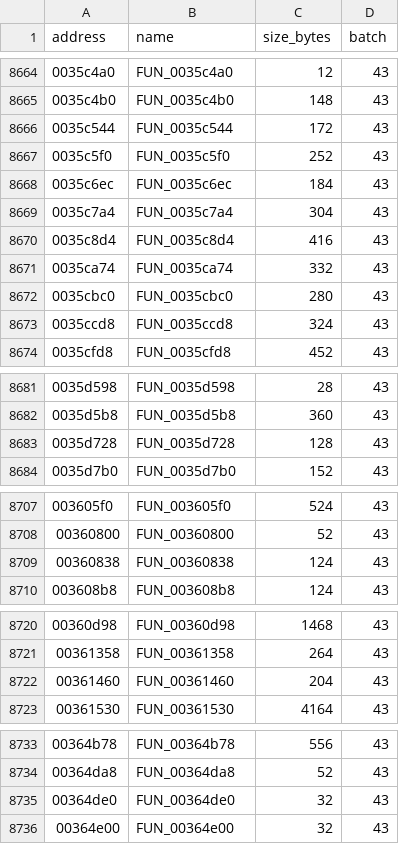
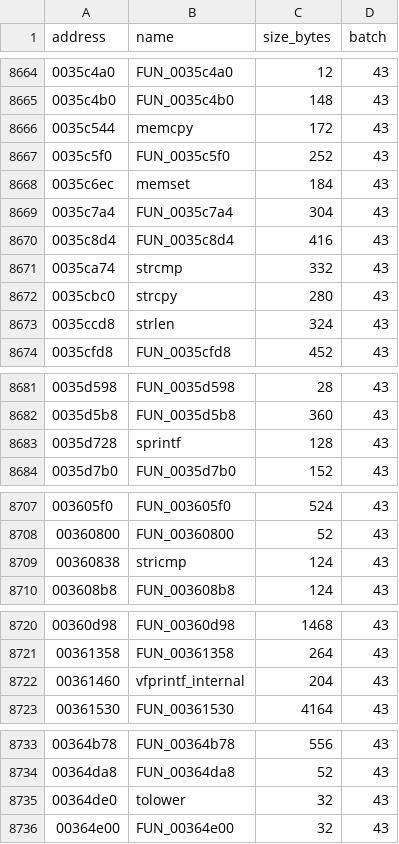
Before and after one commit to DannyGT97/black-ps2-decomp, a CSV file: src/auto/functions.csv, drawn as a sheet; only a part is shown, gaps mark what is left out.

```diff
--- a/src/auto/functions.csv
+++ b/src/auto/functions.csv
@@ -8665,10 +8665,10 @@ address,name,size_bytes,batch
 0035c4b0,FUN_0035c4b0,148,43
-0035c544,FUN_0035c544,172,43
+0035c544,memcpy,172,43
 0035c5f0,FUN_0035c5f0,252,43
-0035c6ec,FUN_0035c6ec,184,43
+0035c6ec,memset,184,43
 0035c7a4,FUN_0035c7a4,304,43
 0035c8d4,FUN_0035c8d4,416,43
-0035ca74,FUN_0035ca74,332,43
-0035cbc0,FUN_0035cbc0,280,43
-0035ccd8,FUN_0035ccd8,324,43
+0035ca74,strcmp,332,43
+0035cbc0,strcpy,280,43
+0035ccd8,strlen,324,43
 0035cfd8,FUN_0035cfd8,452,43
@@ -8682,3 +8682,3 @@ address,name,size_bytes,batch
 0035d5b8,FUN_0035d5b8,360,43
-0035d728,FUN_0035d728,128,43
+0035d728,sprintf,128,43
 0035d7b0,FUN_0035d7b0,152,43
@@ -8708,3 +8708,3 @@ address,name,size_bytes,batch
 00360800,FUN_00360800,52,43
-00360838,FUN_00360838,124,43
+00360838,stricmp,124,43
 003608b8,FUN_003608b8,124,43
@@ -8721,3 +8721,3 @@ address,name,size_bytes,batch
 00361358,FUN_00361358,264,43
-00361460,FUN_00361460,204,43
+00361460,vfprintf_internal,204,43
 00361530,FUN_00361530,4164,43
@@ -8734,3 +8734,3 @@ address,name,size_bytes,batch
 00364da8,FUN_00364da8,52,43
-00364de0,FUN_00364de0,32,43
+00364de0,tolower,32,43
 00364e00,FUN_00364e00,32,43
```
Also changed, not shown: 51 other files.
